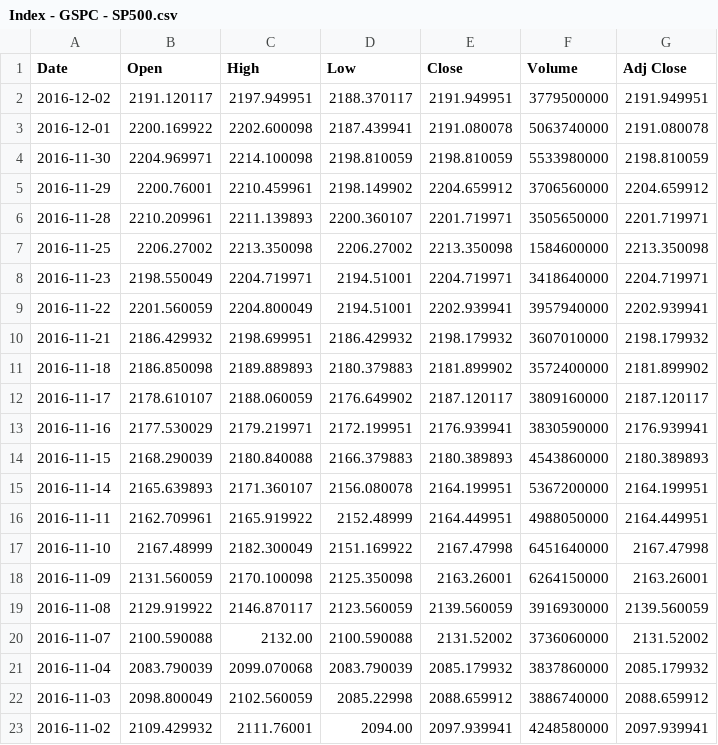
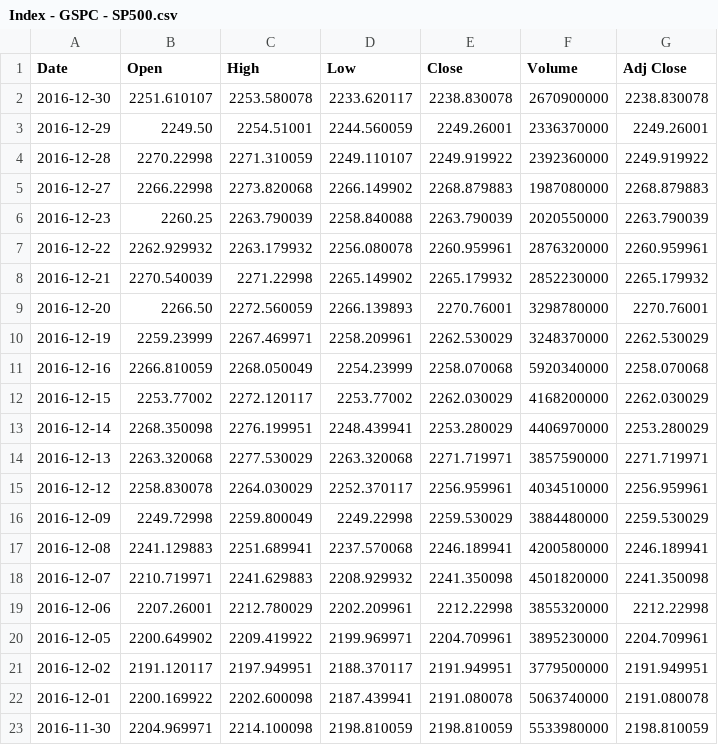
Before and after one commit to esrefozturk/CENG785-Algorithmic-Trading-and-Quantitative-Strategies-Works, a CSV file: hw2/indices/Index - GSPC - SP500.csv, drawn as a sheet; only a part is shown; the shorter side is filled out with more unchanged rows.

```diff
--- a/hw2/indices/Index - GSPC - SP500.csv
+++ b/hw2/indices/Index - GSPC - SP500.csv
@@ -1,2 +1,21 @@
 Date,Open,High,Low,Close,Volume,Adj Close
+2016-12-30,2251.610107,2253.580078,2233.620117,2238.830078,2670900000,2238.830078
+2016-12-29,2249.50,2254.51001,2244.560059,2249.26001,2336370000,2249.26001
+2016-12-28,2270.22998,2271.310059,2249.110107,2249.919922,2392360000,2249.919922
+2016-12-27,2266.22998,2273.820068,2266.149902,2268.879883,1987080000,2268.879883
+2016-12-23,2260.25,2263.790039,2258.840088,2263.790039,2020550000,2263.790039
+2016-12-22,2262.929932,2263.179932,2256.080078,2260.959961,2876320000,2260.959961
+2016-12-21,2270.540039,2271.22998,2265.149902,2265.179932,2852230000,2265.179932
+2016-12-20,2266.50,2272.560059,2266.139893,2270.76001,3298780000,2270.76001
+2016-12-19,2259.23999,2267.469971,2258.209961,2262.530029,3248370000,2262.530029
+2016-12-16,2266.810059,2268.050049,2254.23999,2258.070068,5920340000,2258.070068
+2016-12-15,2253.77002,2272.120117,2253.77002,2262.030029,4168200000,2262.030029
+2016-12-14,2268.350098,2276.199951,2248.439941,2253.280029,4406970000,2253.280029
+2016-12-13,2263.320068,2277.530029,2263.320068,2271.719971,3857590000,2271.719971
+2016-12-12,2258.830078,2264.030029,2252.370117,2256.959961,4034510000,2256.959961
+2016-12-09,2249.72998,2259.800049,2249.22998,2259.530029,3884480000,2259.530029
+2016-12-08,2241.129883,2251.689941,2237.570068,2246.189941,4200580000,2246.189941
+2016-12-07,2210.719971,2241.629883,2208.929932,2241.350098,4501820000,2241.350098
+2016-12-06,2207.26001,2212.780029,2202.209961,2212.22998,3855320000,2212.22998
+2016-12-05,2200.649902,2209.419922,2199.969971,2204.709961,3895230000,2204.709961
 2016-12-02,2191.120117,2197.949951,2188.370117,2191.949951,3779500000,2191.949951
```
Also changed, not shown: hw2/indices/Index - DJA - Dow Jones Composite Average.csv, hw2/indices/Index - IXIC - NASDAQ Composite.csv, 16 other files.
